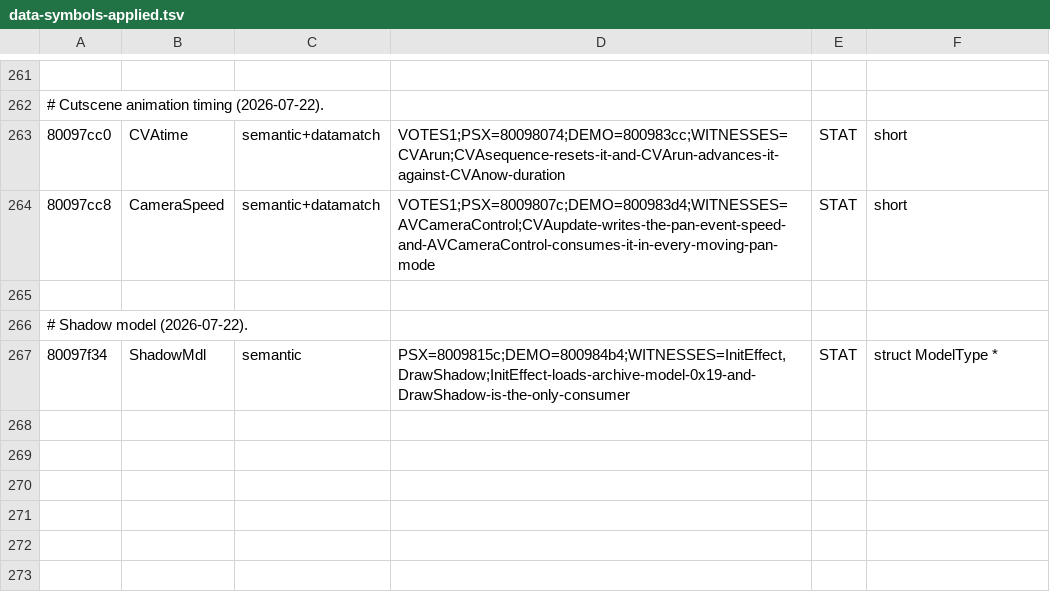
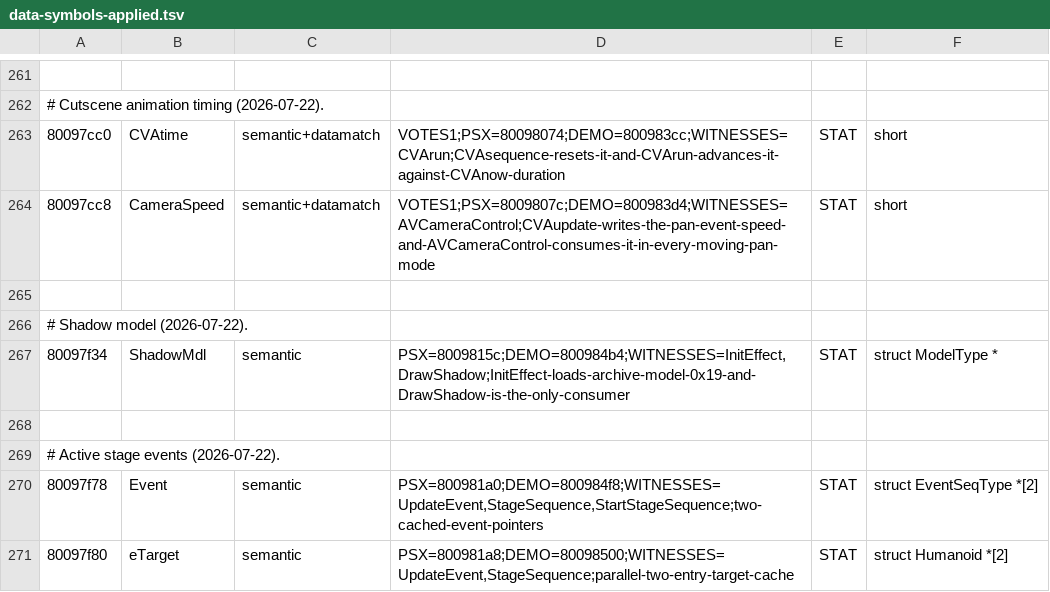
Before and after one commit to Fuuzetsu/tenchu-decomp, a TSV file: reference/data-symbols-applied.tsv, drawn as a sheet; only a part is shown, gaps mark what is left out; the diff names each change by its address in the sheet, - before the commit and + after, or states it on an @@ line.

```diff
--- a/reference/data-symbols-applied.tsv
+++ b/reference/data-symbols-applied.tsv
+row 268: (empty)
+row 269: # Active stage events (2026-07-22).
+row 270: 80097f78 | Event | semantic | PSX=800981a0;DEMO=800984f8;WITNESSES=UpdateEvent,StageSequence,StartStageSequence;two-cached-event-pointers | STAT | struct EventSeqType *[2]
+row 271: 80097f80 | eTarget | semantic | PSX=800981a8;DEMO=80098500;WITNESSES=UpdateEvent,StageSequence;parallel-two-entry-target-cache | STAT | struct Humanoid *[2]
```
Also changed, not shown: 7 other files.
